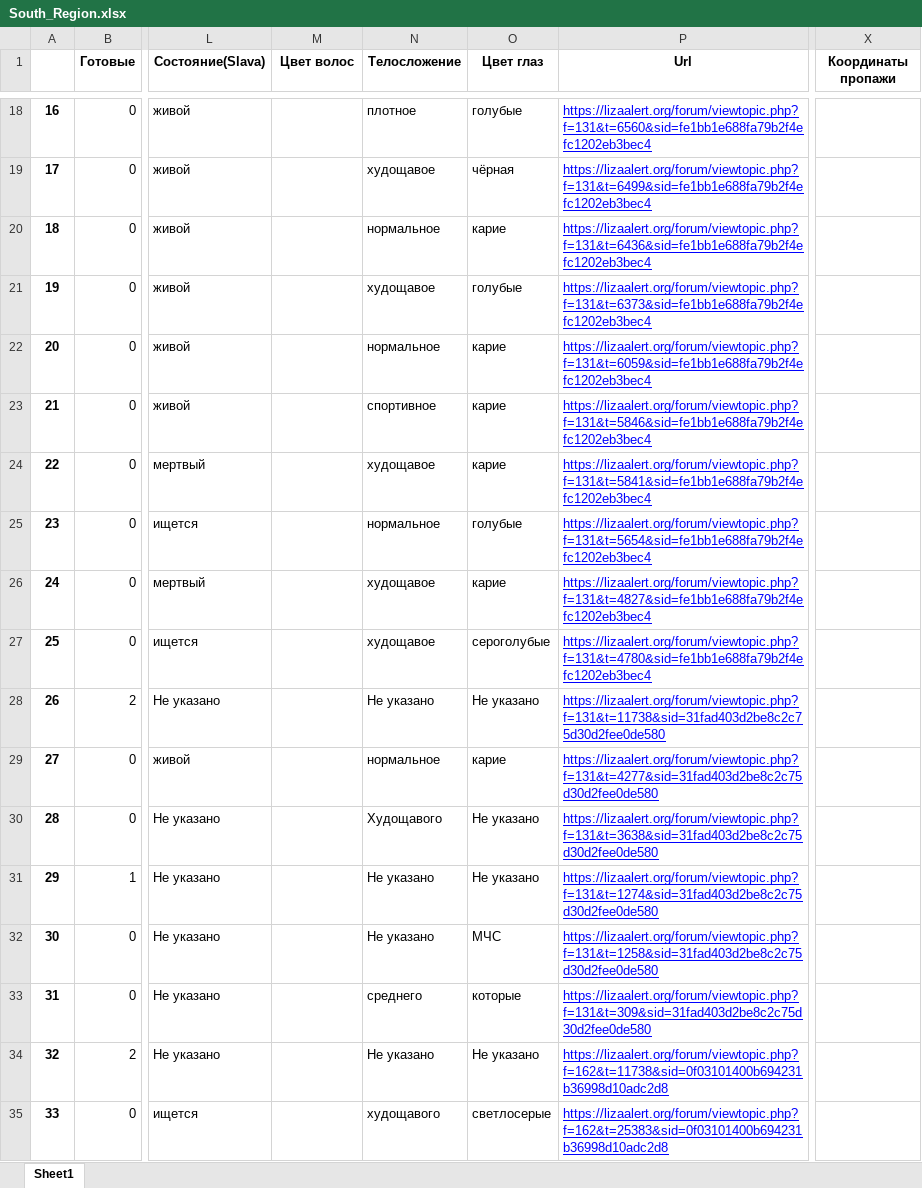
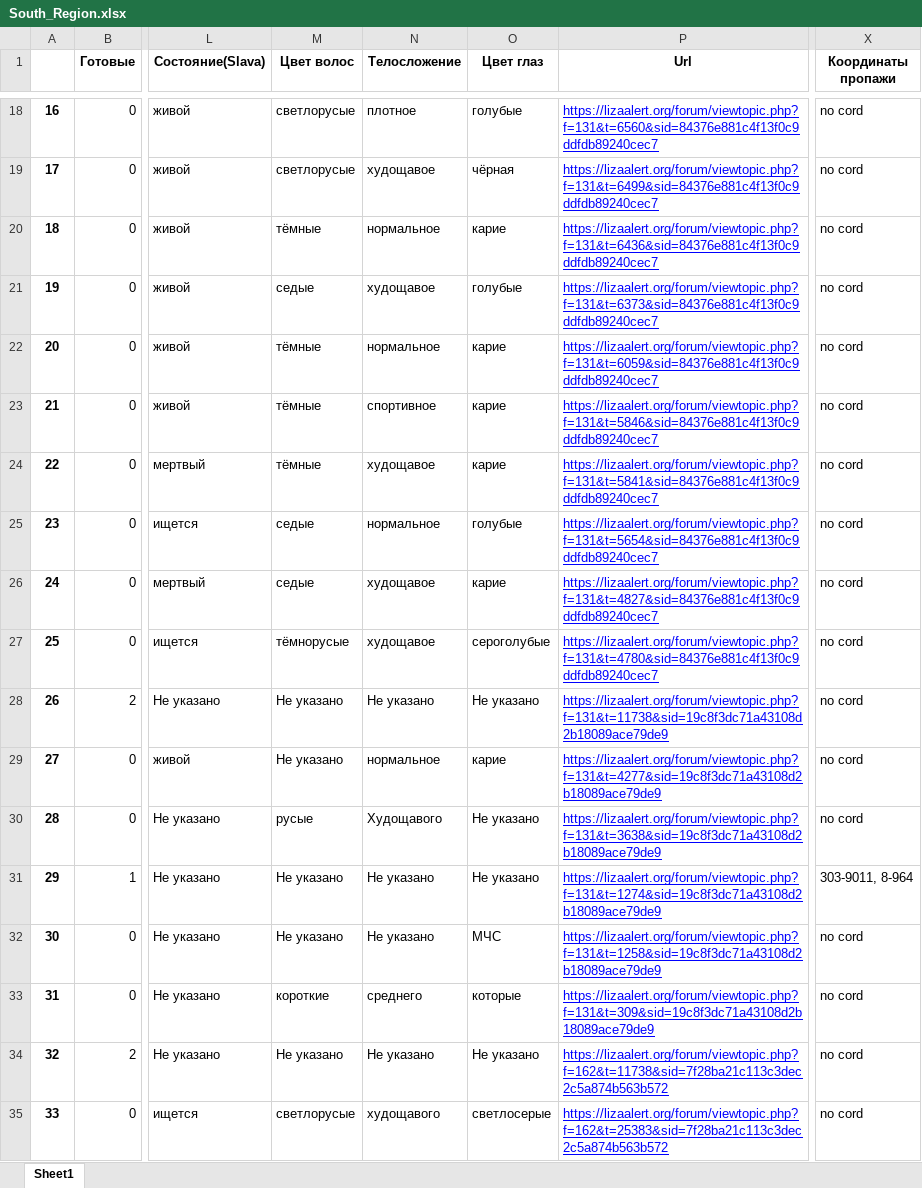
Before and after one commit to babkengithub/Liza-Alert, an Excel workbook: South_Region.xlsx, sheet Sheet1, drawn as a sheet; only a part is shown, gaps mark what is left out; values as stored, in another font and other column widths than the file's, no borders; the diff covers the shown part only; the diff names each change by its address in the sheet, - before the commit and + after, or states it on an @@ line.

```diff
--- a/South_Region.xlsx (sheet Sheet1)
+++ b/South_Region.xlsx (sheet Sheet1)
-M18:M19 (Цвет волос): (empty)
+M18:M19 (Цвет волос): светлорусые
-P18 (Url): https://lizaalert.org/forum/viewtopic.php?f=131&t=6560&sid=fe1bb1e688fa79b2f4efc1202eb3bec4
+P18 (Url): https://lizaalert.org/forum/viewtopic.php?f=131&t=6560&sid=84376e881c4f13f0c9ddfdb89240cec7
-X18:X30 (Координаты пропажи): (empty)
+X18:X30 (Координаты пропажи): no cord
-P19 (Url): https://lizaalert.org/forum/viewtopic.php?f=131&t=6499&sid=fe1bb1e688fa79b2f4efc1202eb3bec4
+P19 (Url): https://lizaalert.org/forum/viewtopic.php?f=131&t=6499&sid=84376e881c4f13f0c9ddfdb89240cec7
-M20 (Цвет волос): (empty)
+M20 (Цвет волос): тёмные
-P20 (Url): https://lizaalert.org/forum/viewtopic.php?f=131&t=6436&sid=fe1bb1e688fa79b2f4efc1202eb3bec4
+P20 (Url): https://lizaalert.org/forum/viewtopic.php?f=131&t=6436&sid=84376e881c4f13f0c9ddfdb89240cec7
-M21 (Цвет волос): (empty)
+M21 (Цвет волос): седые
-P21 (Url): https://lizaalert.org/forum/viewtopic.php?f=131&t=6373&sid=fe1bb1e688fa79b2f4efc1202eb3bec4
+P21 (Url): https://lizaalert.org/forum/viewtopic.php?f=131&t=6373&sid=84376e881c4f13f0c9ddfdb89240cec7
-M22:M24 (Цвет волос): (empty)
+M22:M24 (Цвет волос): тёмные
-P22 (Url): https://lizaalert.org/forum/viewtopic.php?f=131&t=6059&sid=fe1bb1e688fa79b2f4efc1202eb3bec4
+P22 (Url): https://lizaalert.org/forum/viewtopic.php?f=131&t=6059&sid=84376e881c4f13f0c9ddfdb89240cec7
-P23 (Url): https://lizaalert.org/forum/viewtopic.php?f=131&t=5846&sid=fe1bb1e688fa79b2f4efc1202eb3bec4
+P23 (Url): https://lizaalert.org/forum/viewtopic.php?f=131&t=5846&sid=84376e881c4f13f0c9ddfdb89240cec7
-P24 (Url): https://lizaalert.org/forum/viewtopic.php?f=131&t=5841&sid=fe1bb1e688fa79b2f4efc1202eb3bec4
+P24 (Url): https://lizaalert.org/forum/viewtopic.php?f=131&t=5841&sid=84376e881c4f13f0c9ddfdb89240cec7
-M25:M26 (Цвет волос): (empty)
+M25:M26 (Цвет волос): седые
-P25 (Url): https://lizaalert.org/forum/viewtopic.php?f=131&t=5654&sid=fe1bb1e688fa79b2f4efc1202eb3bec4
+P25 (Url): https://lizaalert.org/forum/viewtopic.php?f=131&t=5654&sid=84376e881c4f13f0c9ddfdb89240cec7
-P26 (Url): https://lizaalert.org/forum/viewtopic.php?f=131&t=4827&sid=fe1bb1e688fa79b2f4efc1202eb3bec4
+P26 (Url): https://lizaalert.org/forum/viewtopic.php?f=131&t=4827&sid=84376e881c4f13f0c9ddfdb89240cec7
-M27 (Цвет волос): (empty)
+M27 (Цвет волос): тёмнорусые
-P27 (Url): https://lizaalert.org/forum/viewtopic.php?f=131&t=4780&sid=fe1bb1e688fa79b2f4efc1202eb3bec4
+P27 (Url): https://lizaalert.org/forum/viewtopic.php?f=131&t=4780&sid=84376e881c4f13f0c9ddfdb89240cec7
-M28:M29 (Цвет волос): (empty)
+M28:M29 (Цвет волос): Не указано
-P28 (Url): https://lizaalert.org/forum/viewtopic.php?f=131&t=11738&sid=31fad403d2be8c2c75d30d2fee0de580
+P28 (Url): https://lizaalert.org/forum/viewtopic.php?f=131&t=11738&sid=19c8f3dc71a43108d2b18089ace79de9
-P29 (Url): https://lizaalert.org/forum/viewtopic.php?f=131&t=4277&sid=31fad403d2be8c2c75d30d2fee0de580
+P29 (Url): https://lizaalert.org/forum/viewtopic.php?f=131&t=4277&sid=19c8f3dc71a43108d2b18089ace79de9
-M30 (Цвет волос): (empty)
+M30 (Цвет волос): русые
-P30 (Url): https://lizaalert.org/forum/viewtopic.php?f=131&t=3638&sid=31fad403d2be8c2c75d30d2fee0de580
+P30 (Url): https://lizaalert.org/forum/viewtopic.php?f=131&t=3638&sid=19c8f3dc71a43108d2b18089ace79de9
-M31:M32 (Цвет волос): (empty)
+M31:M32 (Цвет волос): Не указано
-P31 (Url): https://lizaalert.org/forum/viewtopic.php?f=131&t=1274&sid=31fad403d2be8c2c75d30d2fee0de580
+P31 (Url): https://lizaalert.org/forum/viewtopic.php?f=131&t=1274&sid=19c8f3dc71a43108d2b18089ace79de9
-X31 (Координаты пропажи): (empty)
+X31 (Координаты пропажи): 303-9011, 8-964
-P32 (Url): https://lizaalert.org/forum/viewtopic.php?f=131&t=1258&sid=31fad403d2be8c2c75d30d2fee0de580
+P32 (Url): https://lizaalert.org/forum/viewtopic.php?f=131&t=1258&sid=19c8f3dc71a43108d2b18089ace79de9
-X32:X35 (Координаты пропажи): (empty)
+X32:X35 (Координаты пропажи): no cord
-M33 (Цвет волос): (empty)
+M33 (Цвет волос): короткие
-P33 (Url): https://lizaalert.org/forum/viewtopic.php?f=131&t=309&sid=31fad403d2be8c2c75d30d2fee0de580
+P33 (Url): https://lizaalert.org/forum/viewtopic.php?f=131&t=309&sid=19c8f3dc71a43108d2b18089ace79de9
-M34 (Цвет волос): (empty)
+M34 (Цвет волос): Не указано
-P34 (Url): https://lizaalert.org/forum/viewtopic.php?f=162&t=11738&sid=0f03101400b694231b36998d10adc2d8
+P34 (Url): https://lizaalert.org/forum/viewtopic.php?f=162&t=11738&sid=7f28ba21c113c3dec2c5a874b563b572
-M35 (Цвет волос): (empty)
+M35 (Цвет волос): светлорусые
-P35 (Url): https://lizaalert.org/forum/viewtopic.php?f=162&t=25383&sid=0f03101400b694231b36998d10adc2d8
+P35 (Url): https://lizaalert.org/forum/viewtopic.php?f=162&t=25383&sid=7f28ba21c113c3dec2c5a874b563b572
```
Also changed, not shown: 1140 edited cells elsewhere in this sheet, Central_Region.xlsx, NorthWestern_Region.xlsx, 10 other files.
